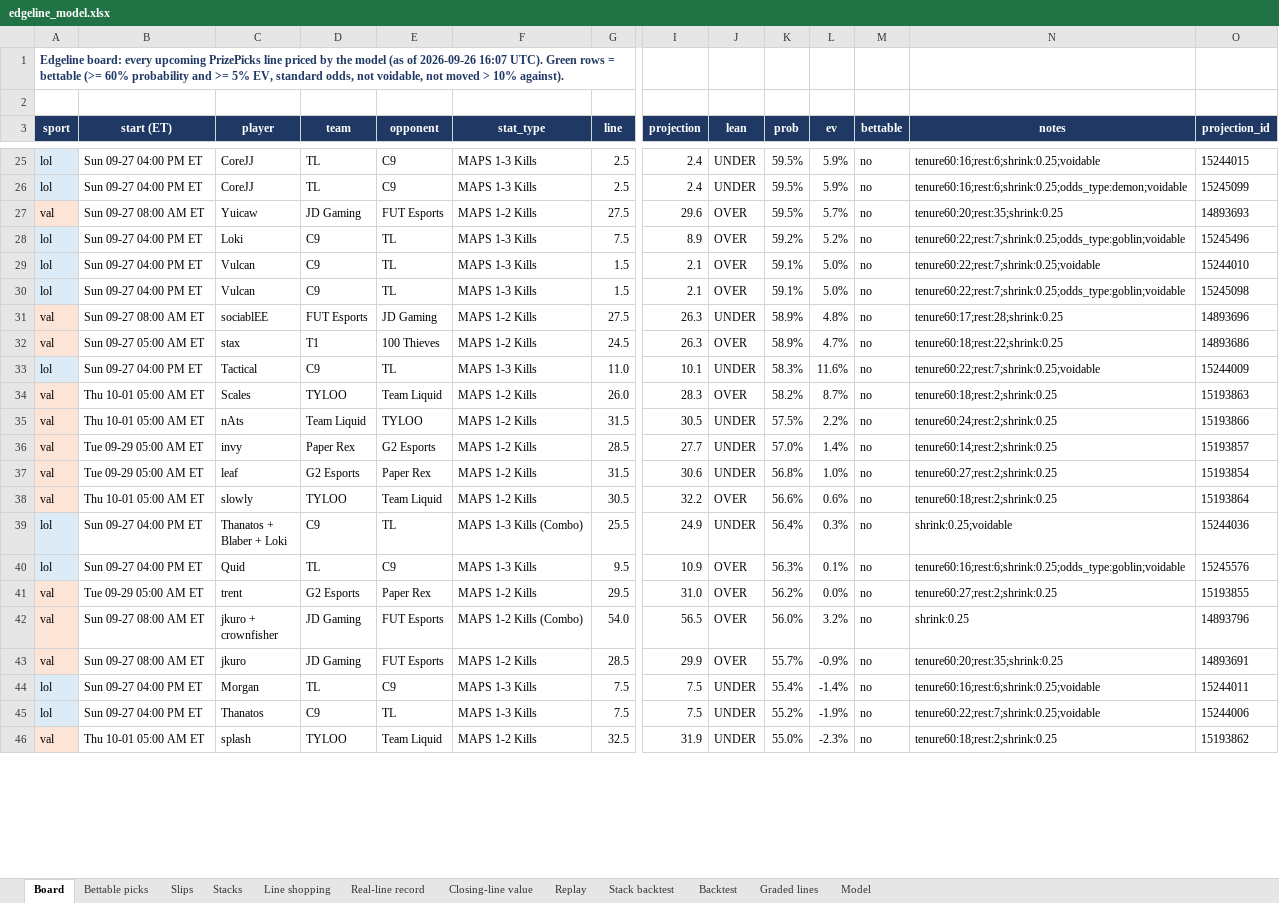
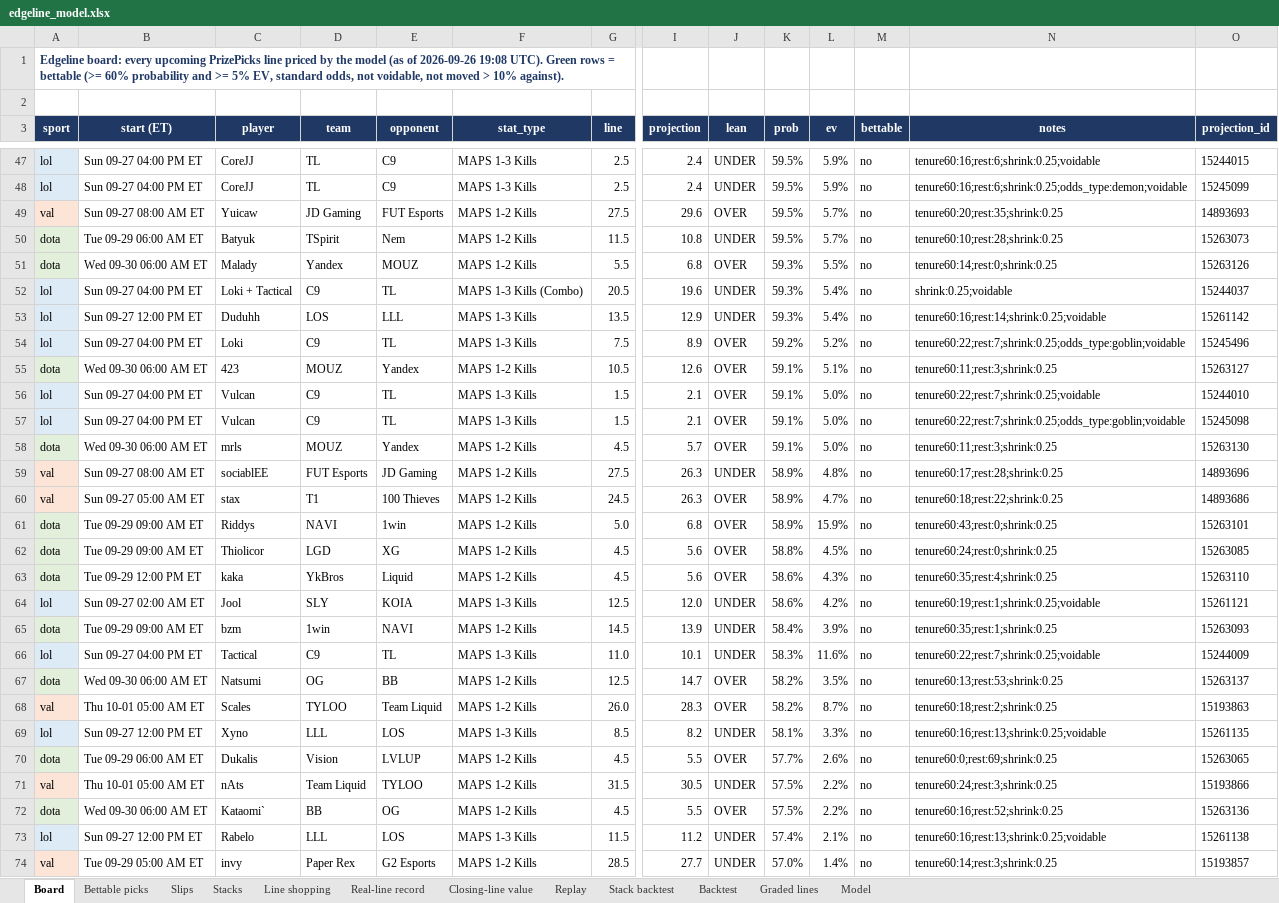
Before and after one commit to vppbuisiness-boop/onboardedagent, an Excel workbook: data/exports/edgeline_model.xlsx, sheet Board, drawn as a sheet; only a part is shown, gaps mark what is left out; the shorter side is filled out with more unchanged rows; values as stored, in another font and other column widths than the file's, no borders; conditional formats not drawn; addresses are those after the commit; rows hold the shown columns only; the diff covers the shown part only; the diff names each change by its address in the sheet, - before the commit and + after, or states it on an @@ line.

```diff
--- a/data/exports/edgeline_model.xlsx (sheet Board)
+++ b/data/exports/edgeline_model.xlsx (sheet Board)
-A1 (sport): …of 2026-09-26 16:07 UTC). Green…
+A1 (sport): …of 2026-09-26 19:08 UTC). Green…
+row 50: dota | Tue 09-29 06:00 AM ET | Batyuk | TSpirit | Nem | MAPS 1-2 Kills | 11.5 | 10.8 | UNDER | 59.5% | 5.7% | no | tenure60:10;rest:28;shrink:0.25 | 15263073
+row 51: dota | Wed 09-30 06:00 AM ET | Malady | Yandex | MOUZ | MAPS 1-2 Kills | 5.5 | 6.8 | OVER | 59.3% | 5.5% | no | tenure60:14;rest:0;shrink:0.25 | 15263126
+row 52: lol | Sun 09-27 04:00 PM ET | Loki + Tactical | C9 | TL | MAPS 1-3 Kills (Combo) | 20.5 | 19.6 | UNDER | 59.3% | 5.4% | no | shrink:0.25;voidable | 15244037
+row 53: lol | Sun 09-27 12:00 PM ET | Duduhh | LOS | LLL | MAPS 1-3 Kills | 13.5 | 12.9 | UNDER | 59.3% | 5.4% | no | tenure60:16;rest:14;shrink:0.25;voidable | 15261142
+row 55: dota | Wed 09-30 06:00 AM ET | 423 | MOUZ | Yandex | MAPS 1-2 Kills | 10.5 | 12.6 | OVER | 59.1% | 5.1% | no | tenure60:11;rest:3;shrink:0.25 | 15263127
+row 58: dota | Wed 09-30 06:00 AM ET | mrls | MOUZ | Yandex | MAPS 1-2 Kills | 4.5 | 5.7 | OVER | 59.1% | 5.0% | no | tenure60:11;rest:3;shrink:0.25 | 15263130
+row 61: dota | Tue 09-29 09:00 AM ET | Riddys | NAVI | 1win | MAPS 1-2 Kills | 5.0 | 6.8 | OVER | 58.9% | 15.9% | no | tenure60:43;rest:0;shrink:0.25 | 15263101
+row 62: dota | Tue 09-29 09:00 AM ET | Thiolicor | LGD | XG | MAPS 1-2 Kills | 4.5 | 5.6 | OVER | 58.8% | 4.5% | no | tenure60:24;rest:0;shrink:0.25 | 15263085
+row 63: dota | Tue 09-29 12:00 PM ET | kaka | YkBros | Liquid | MAPS 1-2 Kills | 4.5 | 5.6 | OVER | 58.6% | 4.3% | no | tenure60:35;rest:4;shrink:0.25 | 15263110
+row 64: lol | Sun 09-27 02:00 AM ET | Jool | SLY | KOIA | MAPS 1-3 Kills | 12.5 | 12.0 | UNDER | 58.6% | 4.2% | no | tenure60:19;rest:1;shrink:0.25;voidable | 15261121
+row 65: dota | Tue 09-29 09:00 AM ET | bzm | 1win | NAVI | MAPS 1-2 Kills | 14.5 | 13.9 | UNDER | 58.4% | 3.9% | no | tenure60:35;rest:1;shrink:0.25 | 15263093
+row 67: dota | Wed 09-30 06:00 AM ET | Natsumi | OG | BB | MAPS 1-2 Kills | 12.5 | 14.7 | OVER | 58.2% | 3.5% | no | tenure60:13;rest:53;shrink:0.25 | 15263137
+row 69: lol | Sun 09-27 12:00 PM ET | Xyno | LLL | LOS | MAPS 1-3 Kills | 8.5 | 8.2 | UNDER | 58.1% | 3.3% | no | tenure60:16;rest:13;shrink:0.25;voidable | 15261135
+row 70: dota | Tue 09-29 06:00 AM ET | Dukalis | Vision | LVLUP | MAPS 1-2 Kills | 4.5 | 5.5 | OVER | 57.7% | 2.6% | no | tenure60:0;rest:69;shrink:0.25 | 15263065
-N71 (notes): tenure60:24;rest:2;shrink:0.25
+N71 (notes): tenure60:24;rest:3;shrink:0.25
+row 72: dota | Wed 09-30 06:00 AM ET | Kataomi` | BB | OG | MAPS 1-2 Kills | 4.5 | 5.5 | OVER | 57.5% | 2.2% | no | tenure60:16;rest:52;shrink:0.25 | 15263136
+row 73: lol | Sun 09-27 12:00 PM ET | Rabelo | LLL | LOS | MAPS 1-3 Kills | 11.5 | 11.2 | UNDER | 57.4% | 2.1% | no | tenure60:16;rest:13;shrink:0.25;voidable | 15261138
-N74 (notes): tenure60:14;rest:2;shrink:0.25
+N74 (notes): tenure60:14;rest:3;shrink:0.25
```
Also changed, not shown: 75 added rows, 1 removed row and 9 edited cells elsewhere in this sheet, sheet Graded lines, sheet Slips, sheet Stacks, sheet Bettable picks, sheet Real-line record, sheet Closing-line value, 1 more sheet, 6 other files.
